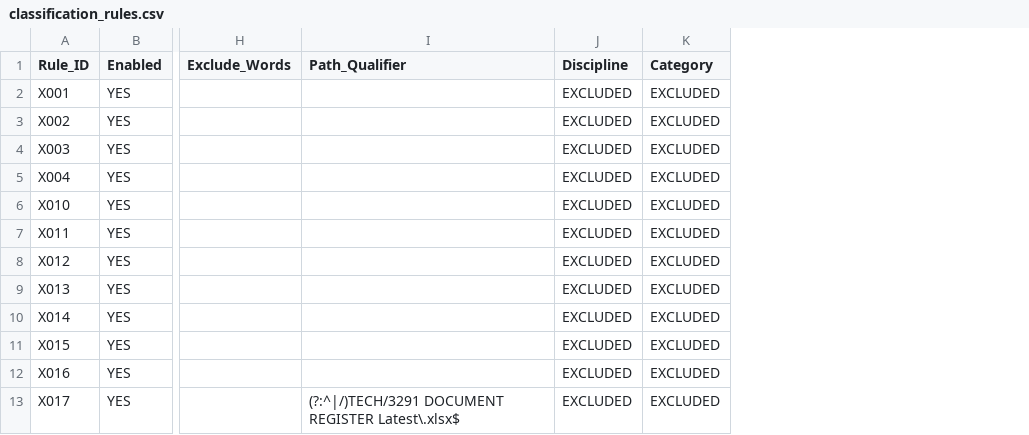
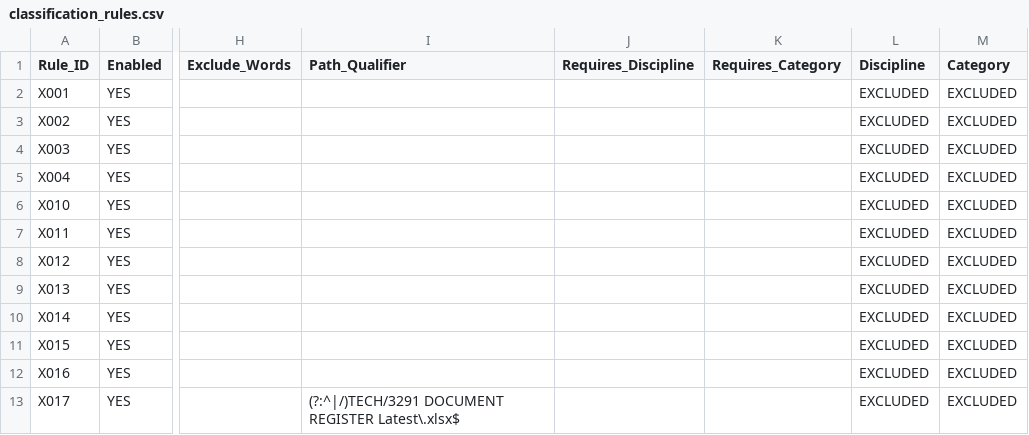
Before and after one commit to Harfoushennium/nmdc-doc-index, a CSV file: config/classification_rules.csv, drawn as a sheet; only a part is shown, gaps mark what is left out; the diff names each change by its address in the sheet, - before the commit and + after, or states it on an @@ line.

Commit message:
fix: constrain refinement rules to valid taxonomy contexts

```diff
--- a/config/classification_rules.csv
+++ b/config/classification_rules.csv
+column J (Requires_Discipline), empty
+column K (Requires_Category), empty
```
